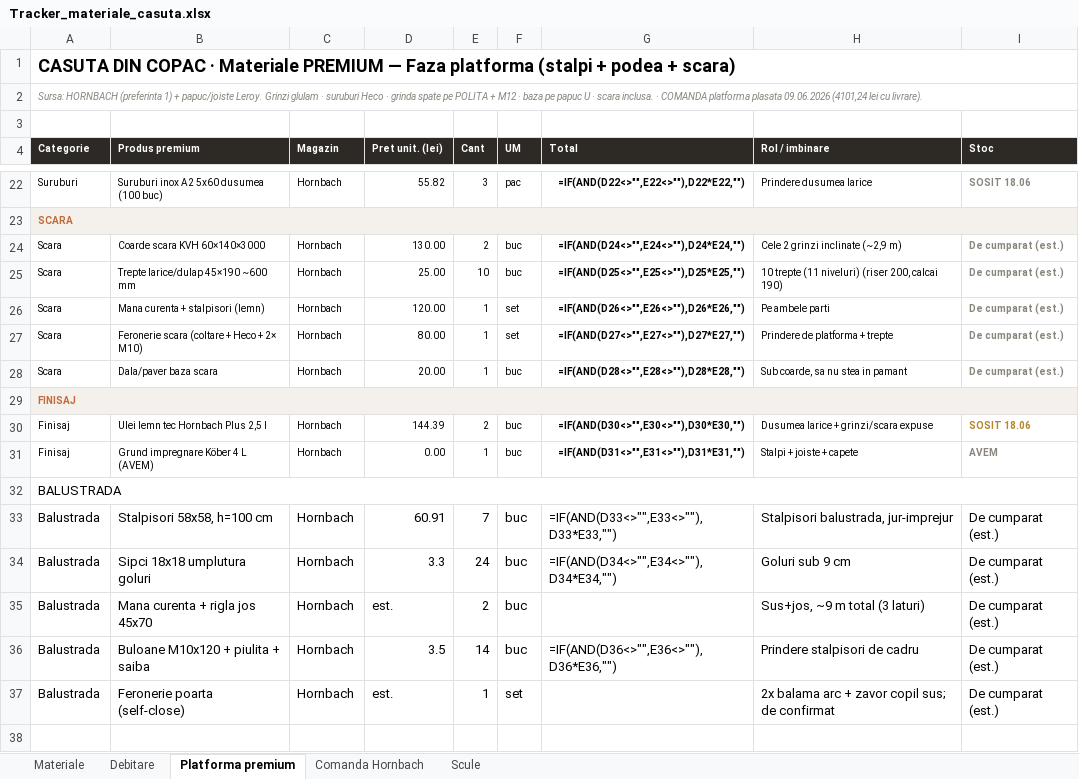
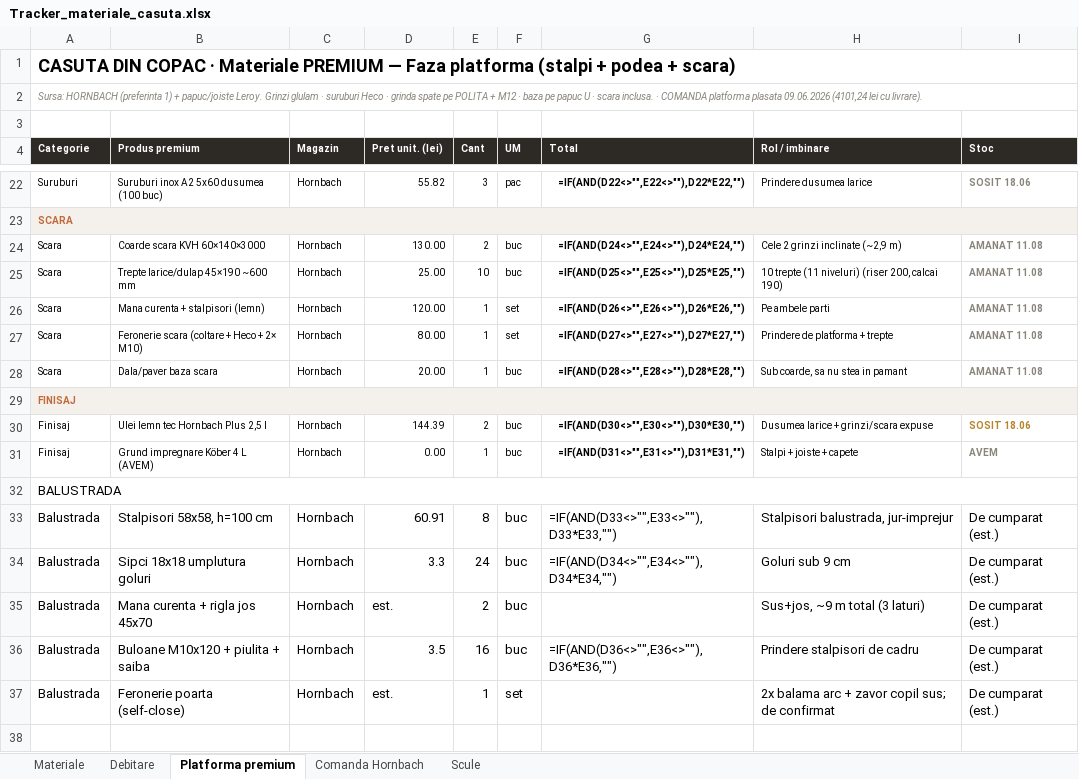
Before and after one commit to VladHati/casuta-din-copac, an Excel workbook: Tracker_materiale_casuta.xlsx, sheet Platforma premium, drawn as a sheet; only a part is shown, gaps mark what is left out; values as stored, in another font and other column widths than the file's, no borders; formulas without a stored value are shown as written; the diff names each change by its address in the sheet, - before the commit and + after, or states it on an @@ line.

Commit message:
continut v3: streasina 100/caprior 1342/fara jgheab, pereti canonic=GHID, scara amanata, tracker 8/16+skip sisters, SoT lant intreg

```diff
--- a/Tracker_materiale_casuta.xlsx (sheet Platforma premium)
+++ b/Tracker_materiale_casuta.xlsx (sheet Platforma premium)
-I24:I28 (Stoc): De cumparat (est.)
+I24:I28 (Stoc): AMANAT 11.08
-E33 (Cant): 7
+E33 (Cant): 8
-E36 (Cant): 14
+E36 (Cant): 16
```
Also changed, not shown: sheet Comanda Hornbach, sheet Debitare, sheet Materiale, 5 other files.
